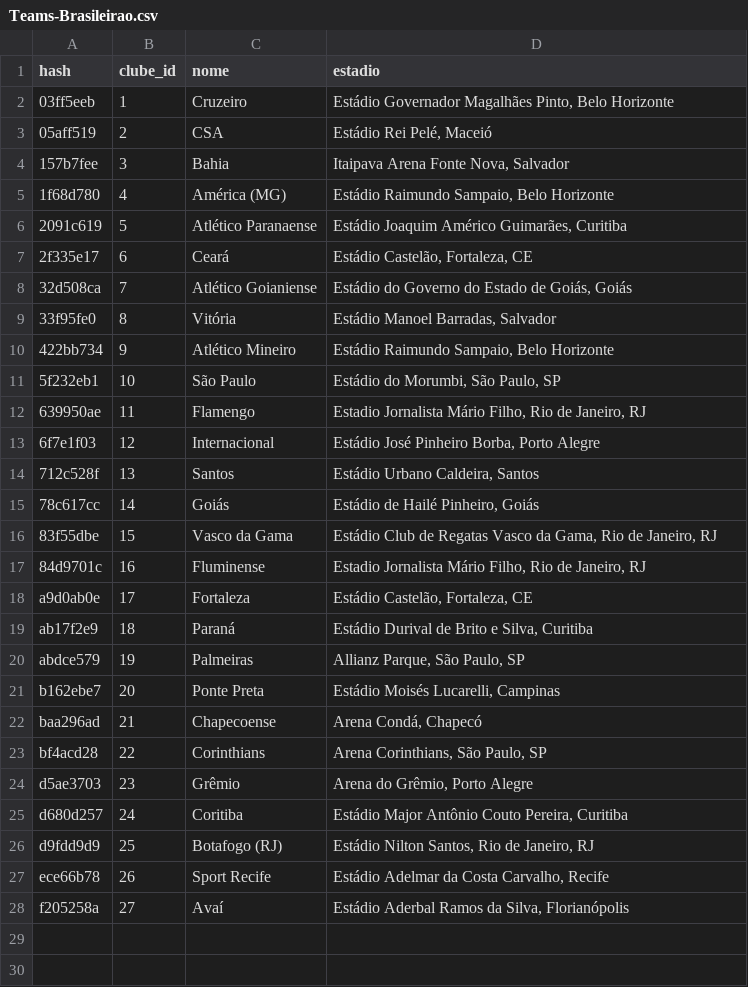
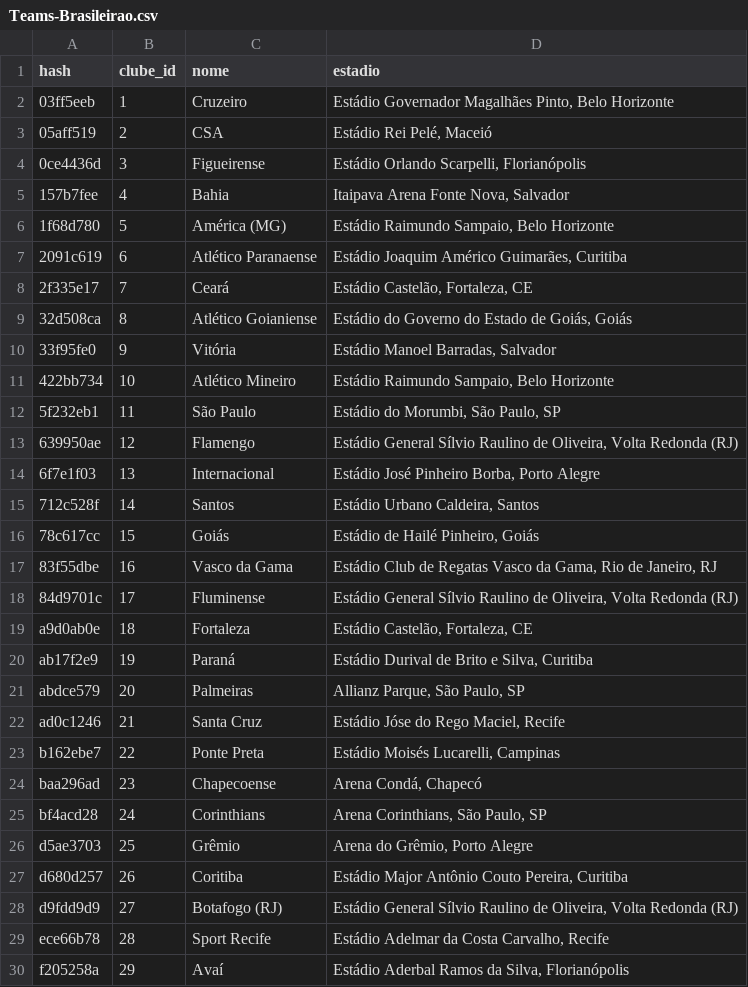
Before and after one commit to AntonioHNS/LP-DataScienceFootball, a CSV file: dataset-brasileirao/Teams-Brasileirao.csv, drawn as a sheet.

```diff
--- a/dataset-brasileirao/Teams-Brasileirao.csv
+++ b/dataset-brasileirao/Teams-Brasileirao.csv
@@ -3,26 +3,28 @@ hash	clube_id	nome	estadio
 05aff519	2	CSA	Estádio Rei Pelé, Maceió
-157b7fee	3	Bahia	Itaipava Arena Fonte Nova, Salvador
-1f68d780	4	América (MG)	Estádio Raimundo Sampaio, Belo Horizonte
-2091c619	5	Atlético Paranaense	Estádio Joaquim Américo Guimarães, Curitiba
-2f335e17	6	Ceará	Estádio Castelão, Fortaleza, CE
-32d508ca	7	Atlético Goianiense	Estádio do Governo do Estado de Goiás, Goiás
-33f95fe0	8	Vitória	Estádio Manoel Barradas, Salvador
-422bb734	9	Atlético Mineiro	Estádio Raimundo Sampaio, Belo Horizonte
-5f232eb1	10	São Paulo	Estádio do Morumbi, São Paulo, SP
-639950ae	11	Flamengo	Estadio Jornalista Mário Filho, Rio de Janeiro, RJ
-6f7e1f03	12	Internacional	Estádio José Pinheiro Borba, Porto Alegre
-712c528f	13	Santos	Estádio Urbano Caldeira, Santos
-78c617cc	14	Goiás	Estádio de Hailé Pinheiro, Goiás
-83f55dbe	15	Vasco da Gama	Estádio Club de Regatas Vasco da Gama, Rio de Janeiro, RJ
-84d9701c	16	Fluminense	Estadio Jornalista Mário Filho, Rio de Janeiro, RJ
-a9d0ab0e	17	Fortaleza	Estádio Castelão, Fortaleza, CE
-ab17f2e9	18	Paraná	Estádio Durival de Brito e Silva, Curitiba
-abdce579	19	Palmeiras	Allianz Parque, São Paulo, SP
-b162ebe7	20	Ponte Preta	Estádio Moisés Lucarelli, Campinas
-baa296ad	21	Chapecoense	Arena Condá, Chapecó
-bf4acd28	22	Corinthians	Arena Corinthians, São Paulo, SP
-d5ae3703	23	Grêmio	Arena do Grêmio, Porto Alegre
-d680d257	24	Coritiba	Estádio Major Antônio Couto Pereira, Curitiba
-d9fdd9d9	25	Botafogo (RJ)	Estádio Nilton Santos, Rio de Janeiro, RJ
-ece66b78	26	Sport Recife	Estádio Adelmar da Costa Carvalho, Recife
-f205258a	27	Avaí	Estádio Aderbal Ramos da Silva, Florianópolis
+0ce4436d	3	Figueirense	Estádio Orlando Scarpelli, Florianópolis
+157b7fee	4	Bahia	Itaipava Arena Fonte Nova, Salvador
+1f68d780	5	América (MG)	Estádio Raimundo Sampaio, Belo Horizonte
+2091c619	6	Atlético Paranaense	Estádio Joaquim Américo Guimarães, Curitiba
+2f335e17	7	Ceará	Estádio Castelão, Fortaleza, CE
+32d508ca	8	Atlético Goianiense	Estádio do Governo do Estado de Goiás, Goiás
+33f95fe0	9	Vitória	Estádio Manoel Barradas, Salvador
+422bb734	10	Atlético Mineiro	Estádio Raimundo Sampaio, Belo Horizonte
+5f232eb1	11	São Paulo	Estádio do Morumbi, São Paulo, SP
+639950ae	12	Flamengo	Estádio General Sílvio Raulino de Oliveira, Volta Redonda (RJ)
+6f7e1f03	13	Internacional	Estádio José Pinheiro Borba, Porto Alegre
+712c528f	14	Santos	Estádio Urbano Caldeira, Santos
+78c617cc	15	Goiás	Estádio de Hailé Pinheiro, Goiás
+83f55dbe	16	Vasco da Gama	Estádio Club de Regatas Vasco da Gama, Rio de Janeiro, RJ
+84d9701c	17	Fluminense	Estádio General Sílvio Raulino de Oliveira, Volta Redonda (RJ)
+a9d0ab0e	18	Fortaleza	Estádio Castelão, Fortaleza, CE
+ab17f2e9	19	Paraná	Estádio Durival de Brito e Silva, Curitiba
+abdce579	20	Palmeiras	Allianz Parque, São Paulo, SP
+ad0c1246	21	Santa Cruz	Estádio Jóse do Rego Maciel, Recife
+b162ebe7	22	Ponte Preta	Estádio Moisés Lucarelli, Campinas
+baa296ad	23	Chapecoense	Arena Condá, Chapecó
+bf4acd28	24	Corinthians	Arena Corinthians, São Paulo, SP
+d5ae3703	25	Grêmio	Arena do Grêmio, Porto Alegre
+d680d257	26	Coritiba	Estádio Major Antônio Couto Pereira, Curitiba
+d9fdd9d9	27	Botafogo (RJ)	Estádio General Sílvio Raulino de Oliveira, Volta Redonda (RJ)
+ece66b78	28	Sport Recife	Estádio Adelmar da Costa Carvalho, Recife
+f205258a	29	Avaí	Estádio Aderbal Ramos da Silva, Florianópolis
```
Also changed, not shown: 8 other files.
